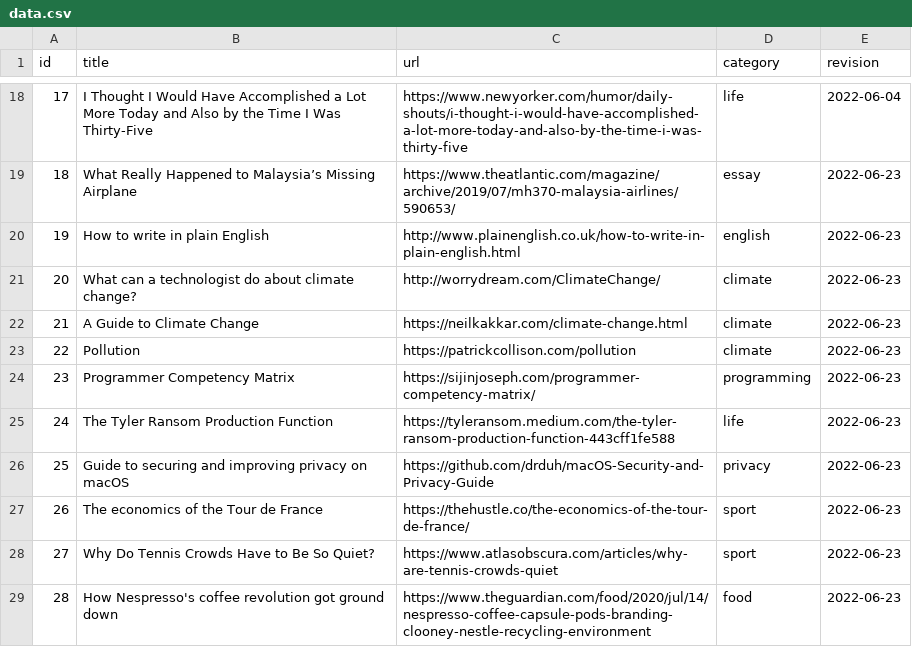
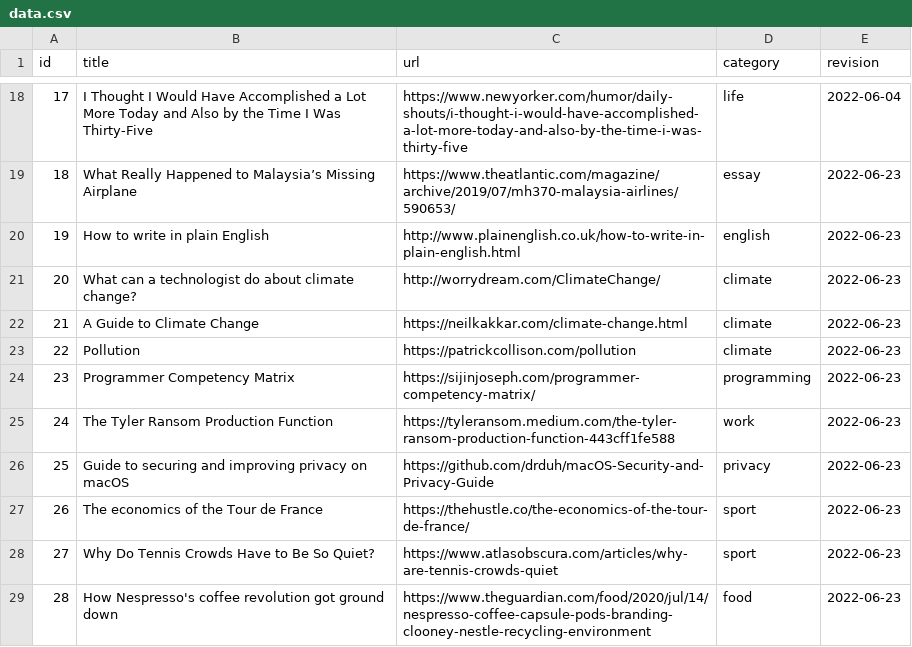
Before and after one commit to erikgahner/links, a CSV file: data.csv, drawn as a sheet; only a part is shown, gaps mark what is left out; the diff covers the shown part only.

```diff
--- a/data.csv
+++ b/data.csv
@@ -24,3 +24,3 @@ id,title,url,category,revision
 23,"Programmer Competency Matrix",https://sijinjoseph.com/programmer-competency-matrix/,programming,"2022-06-23"
-24,"The Tyler Ransom Production Function",https://tyleransom.medium.com/the-tyler-ransom-production-function-443cff1fe588,life,"2022-06-23"
+24,"The Tyler Ransom Production Function",https://tyleransom.medium.com/the-tyler-ransom-production-function-443cff1fe588,work,"2022-06-23"
 25,"Guide to securing and improving privacy on macOS",https://github.com/drduh/macOS-Security-and-Privacy-Guide,privacy,"2022-06-23"
```
Also changed, not shown: 25 added rows elsewhere in this file, 2 other files.
